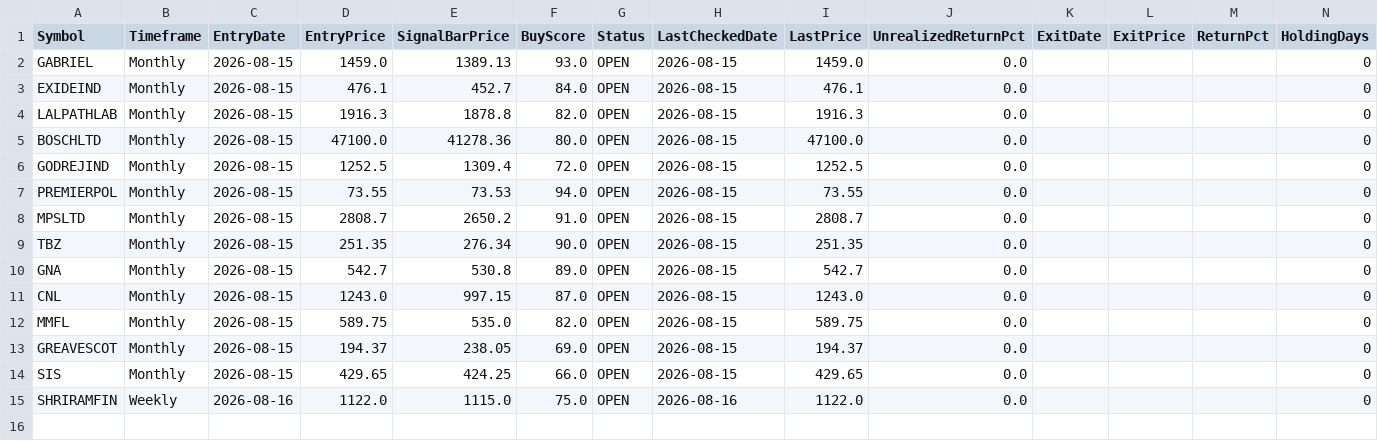
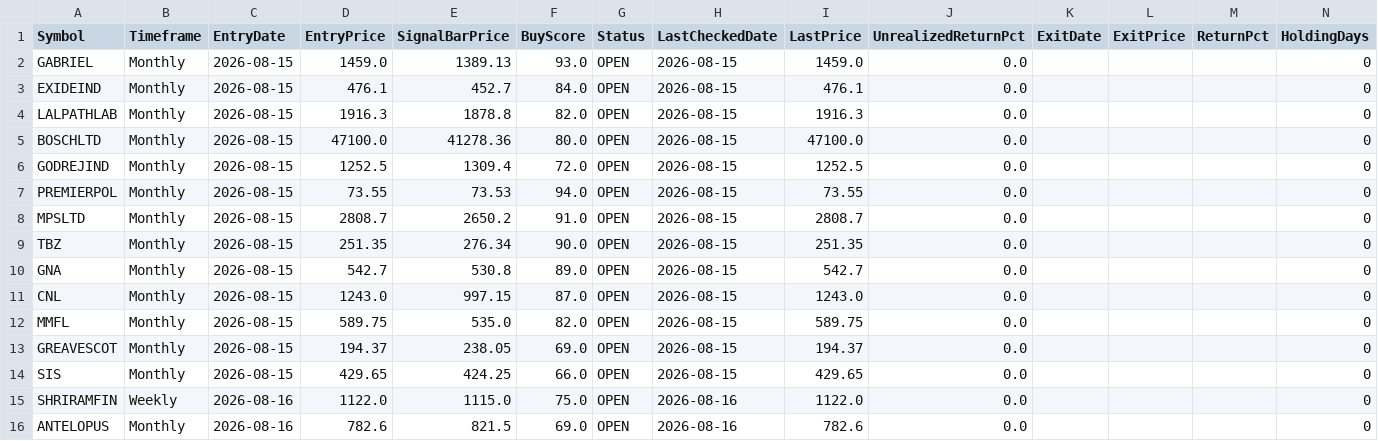
Before and after one commit to umeshkarjinni-ship-it/Stockscan, a CSV file: signals/paper_trades.csv, drawn as a sheet; only a part is shown; rows hold the shown columns only; the diff names each change by its address in the sheet, - before the commit and + after, or states it on an @@ line.

```diff
--- a/signals/paper_trades.csv
+++ b/signals/paper_trades.csv
+row 16: ANTELOPUS | Monthly | 2026-08-16 | 782.6 | 821.5 | 69.0 | OPEN | 2026-08-16 | 782.6 | 0.0 |  |  |  | 0
```
Also changed, not shown: 4 other files.
